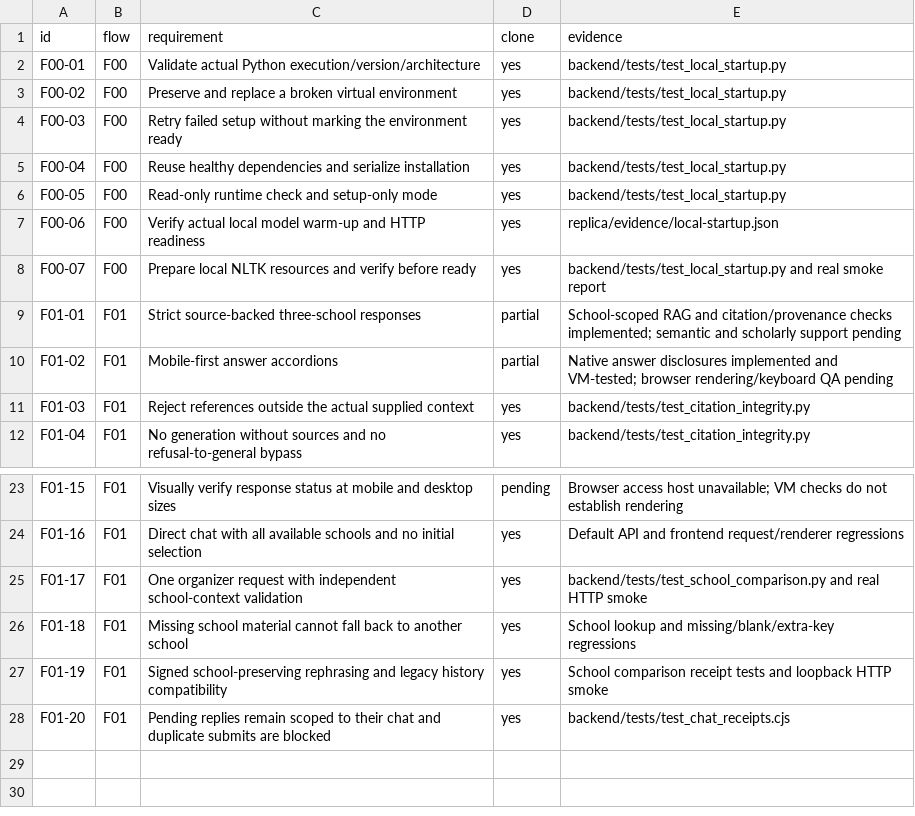
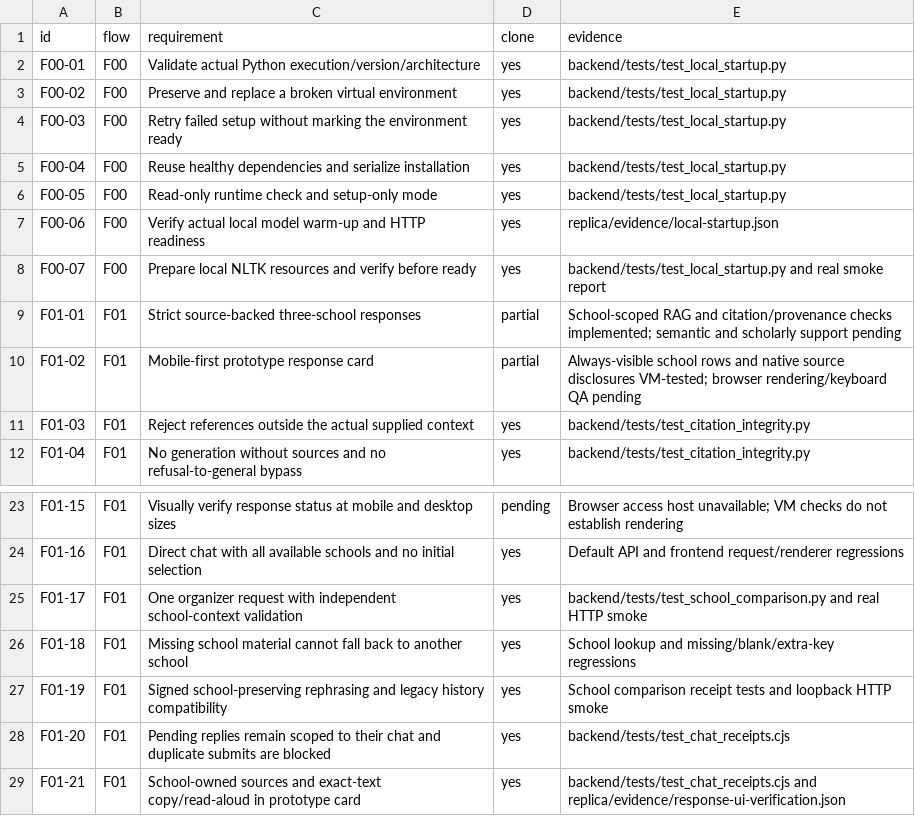
Before and after one commit to hamza-n-builds/islamic-fiqhbot, a CSV file: replica/features.csv, drawn as a sheet; only a part is shown, gaps mark what is left out.

Commit message:
feat: match comparison response UI to portfolio prototype

```diff
--- a/replica/features.csv
+++ b/replica/features.csv
@@ -9,3 +9,3 @@ F00-07,F00,Prepare local NLTK resources and verify before ready,yes,backend/test
 F01-01,F01,Strict source-backed three-school responses,partial,School-scoped RAG and citation/provenance checks implemented; semantic and scholarly support pending
-F01-02,F01,Mobile-first answer accordions,partial,Native answer disclosures implemented and VM-tested; browser rendering/keyboard QA pending
+F01-02,F01,Mobile-first prototype response card,partial,Always-visible school rows and native source disclosures VM-tested; browser rendering/keyboard QA pending
 F01-03,F01,Reject references outside the actual supplied context,yes,backend/tests/test_citation_integrity.py
@@ -28 +28,2 @@ F01-19,F01,Signed school-preserving rephrasing and legacy history compatibility,
 F01-20,F01,Pending replies remain scoped to their chat and duplicate submits are blocked,yes,backend/tests/test_chat_receipts.cjs
+F01-21,F01,School-owned sources and exact-text copy/read-aloud in prototype card,yes,backend/tests/test_chat_receipts.cjs and replica/evidence/response-ui-verification.json
```
Also changed, not shown: 15 other files.
